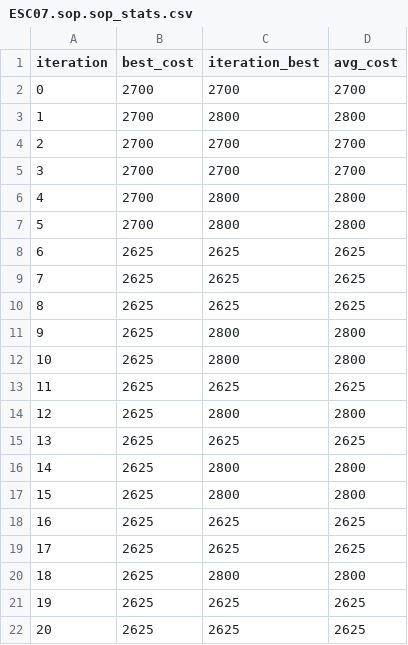
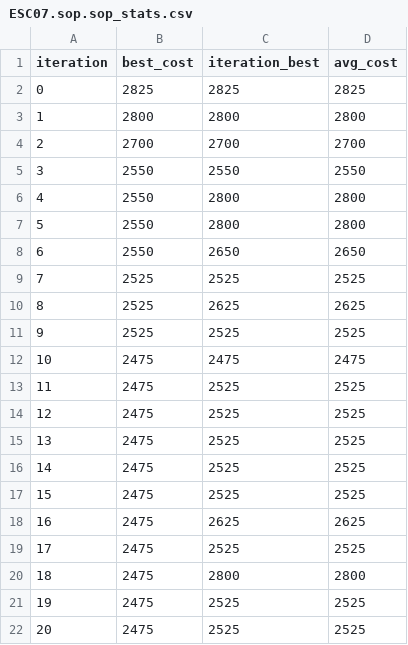
Before and after one commit to ErnestMaxim/GA-ACO-SOPComparison, a CSV file: src/resultsACO/ESC07.sop.sop_stats.csv, drawn as a sheet; only a part is shown; the diff covers the shown part only.

```diff
--- a/src/resultsACO/ESC07.sop.sop_stats.csv
+++ b/src/resultsACO/ESC07.sop.sop_stats.csv
@@ -1,22 +1,22 @@
 iteration,best_cost,iteration_best,avg_cost
-0,2700,2700,2700
-1,2700,2800,2800
+0,2825,2825,2825
+1,2800,2800,2800
 2,2700,2700,2700
-3,2700,2700,2700
-4,2700,2800,2800
-5,2700,2800,2800
-6,2625,2625,2625
-7,2625,2625,2625
-8,2625,2625,2625
-9,2625,2800,2800
-10,2625,2800,2800
-11,2625,2625,2625
-12,2625,2800,2800
-13,2625,2625,2625
-14,2625,2800,2800
-15,2625,2800,2800
-16,2625,2625,2625
-17,2625,2625,2625
-18,2625,2800,2800
-19,2625,2625,2625
-20,2625,2625,2625
+3,2550,2550,2550
+4,2550,2800,2800
+5,2550,2800,2800
+6,2550,2650,2650
+7,2525,2525,2525
+8,2525,2625,2625
+9,2525,2525,2525
+10,2475,2475,2475
+11,2475,2525,2525
+12,2475,2525,2525
+13,2475,2525,2525
+14,2475,2525,2525
+15,2475,2525,2525
+16,2475,2625,2625
+17,2475,2525,2525
+18,2475,2800,2800
+19,2475,2525,2525
+20,2475,2525,2525
```
Also changed, not shown: 74 edited cells elsewhere in this file, src/resultsACO/ESC11.sop.sop_stats.csv, src/resultsACO/ESC12.sop.sop_stats.csv, 14 other files.
